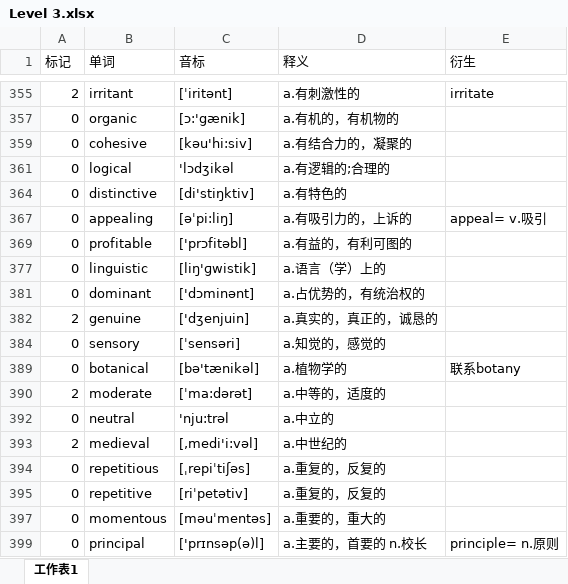
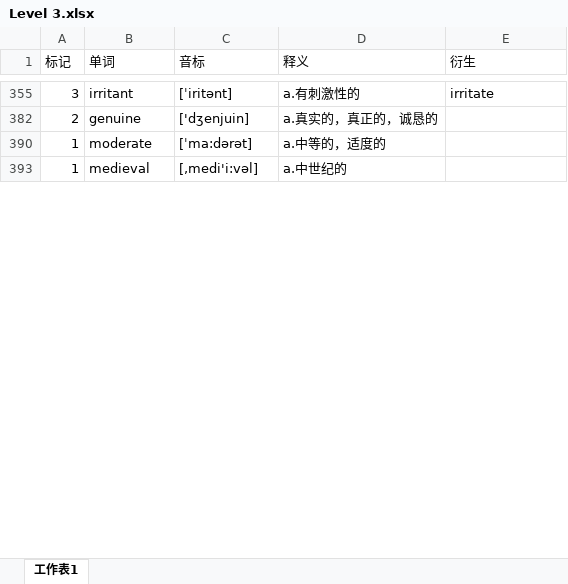
Before and after one commit to mytEcust/toefllevellist, an Excel workbook: Level 3.xlsx, sheet 工作表1, drawn as a sheet; only a part is shown, gaps mark what is left out; values as stored, in another font and other column widths than the file's, no cell formats; charts and pictures not drawn; the diff covers the shown part only; the diff names each change by its address in the sheet, - before the commit and + after, or states it on an @@ line.

```diff
--- a/Level 3.xlsx (sheet 工作表1)
+++ b/Level 3.xlsx (sheet 工作表1)
-A355 (标记): 2
+A355 (标记): 3
@@ row 357 hidden: 0 | organic | [ɔ:'gænik] | a.有机的，有机物的 @@
@@ row 359 hidden: 0 | cohesive | [kəu'hi:siv] | a.有结合力的，凝聚的 @@
@@ row 361 hidden: 0 | logical | 'lɔdʒikəl | a.有逻辑的;合理的 @@
@@ row 364 hidden: 0 | distinctive | [di'stiŋktiv] | a.有特色的 @@
@@ row 367 hidden: 0 | appealing | [əˈpi:liŋ] | a.有吸引力的，上诉的 | appeal= v.吸引 @@
@@ row 369 hidden: 0 | profitable | ['prɔfitəbl] | a.有益的，有利可图的 @@
@@ row 377 hidden: 0 | linguistic | [liŋ'ɡwistik] | a.语言（学）上的 @@
@@ row 381 hidden: 0 | dominant | ['dɔminənt] | a.占优势的，有统治权的 @@
@@ row 384 hidden: 0 | sensory | [ˈsensəri] | a.知觉的，感觉的 @@
@@ row 389 hidden: 0 | botanical | [bə'tænikəl] | a.植物学的 | 联系botany @@
-A390 (标记): 2
+A390 (标记): 1
@@ row 392 hidden: 0 | neutral | 'nju:trəl | a.中立的 @@
-A393 (标记): 2
+A393 (标记): 1
@@ row 394 hidden: 0 | repetitious | [ˌrepiˈtiʃəs] | a.重复的，反复的 @@
@@ row 395 hidden: 0 | repetitive | [riˈpetətiv] | a.重复的，反复的 @@
@@ row 397 hidden: 0 | momentous | [məuˈmentəs] | a.重要的，重大的 @@
@@ row 399 hidden: 0 | principal | ['prɪnsəp(ə)l] | a.主要的，首要的 n.校长 | principle= n.原则 @@
```
Also changed, not shown: 35 removed rows, 214 hidden or unhidden rows and 27 edited cells elsewhere in this sheet, cell formats, hidden cells, charts or pictures.
